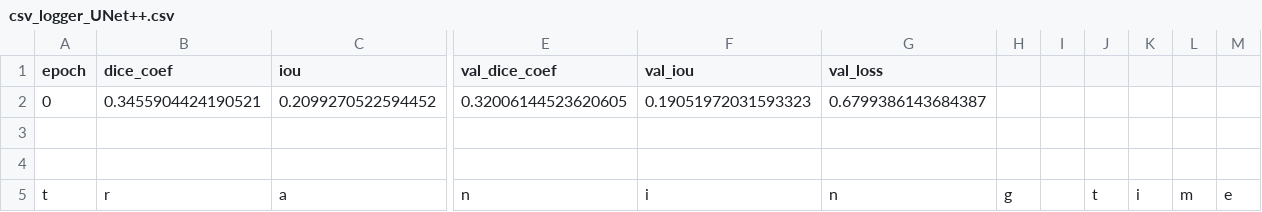
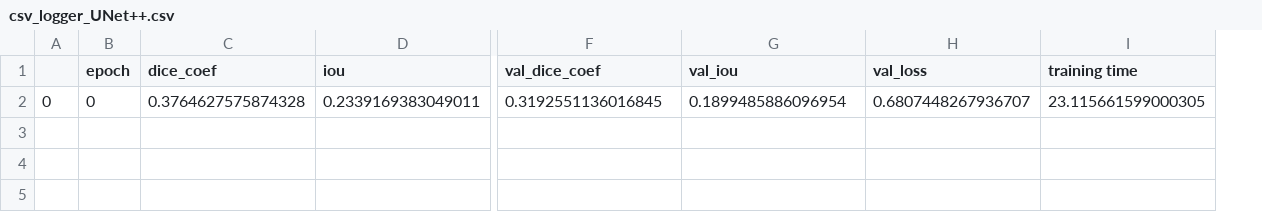
Before and after one commit to achmadbauravindah/modern_lung_segmentation_app, a CSV file: models/UNet++/csv_logger_UNet++.csv, drawn as a sheet; only a part is shown, gaps mark what is left out; removed rows and columns are numbered as before the commit, all else as after; rows hold the shown columns only; the diff names each change by its address in the sheet, - before the commit and + after, or states it on an @@ line.

```diff
--- a/models/UNet++/csv_logger_UNet++.csv
+++ b/models/UNet++/csv_logger_UNet++.csv
+column A, row 2: 0
-column H, empty
-column I, empty
-column J, empty
-column K, empty
-column L, empty
-column M, empty
+column I (training time), row 2: 23.115661599000305
-row 2: 0 | 0.3455904424190521 | 0.2099270522594452 | 0.32006144523620605 | 0.19051972031593323 | 0.6799386143684387
-row 2: (empty)
+row 2: 0 | 0 | 0.3764627575874328 | 0.2339169383049011 | 0.3192551136016845 | 0.1899485886096954 | 0.6807448267936707 | 23.115661599000305
-row 4: (empty)
-row 5: t | r | a | n | i | n | g |  | t | i | m | e
```
Also changed, not shown: 1 other file.
